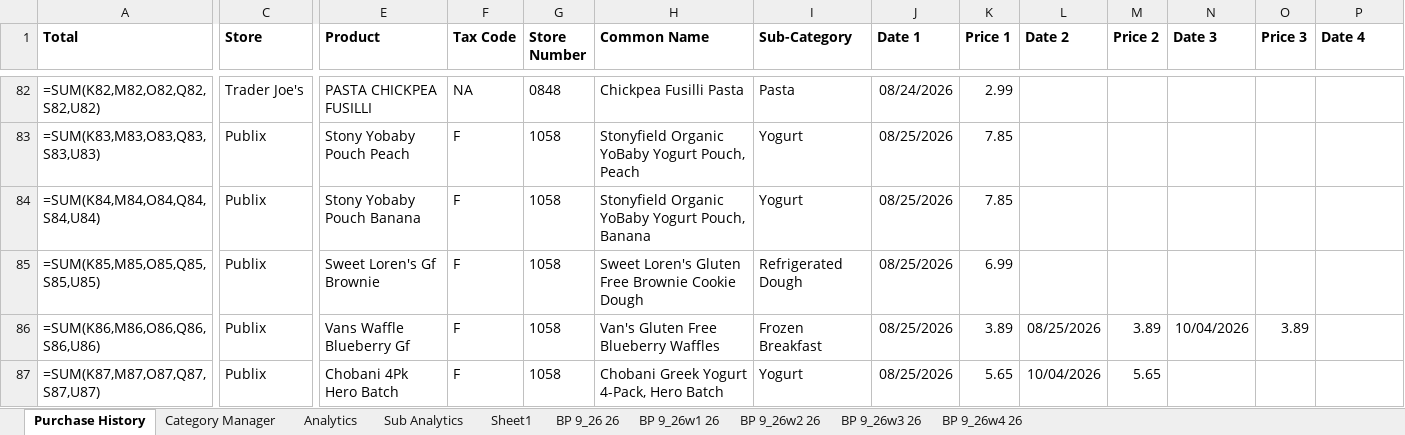
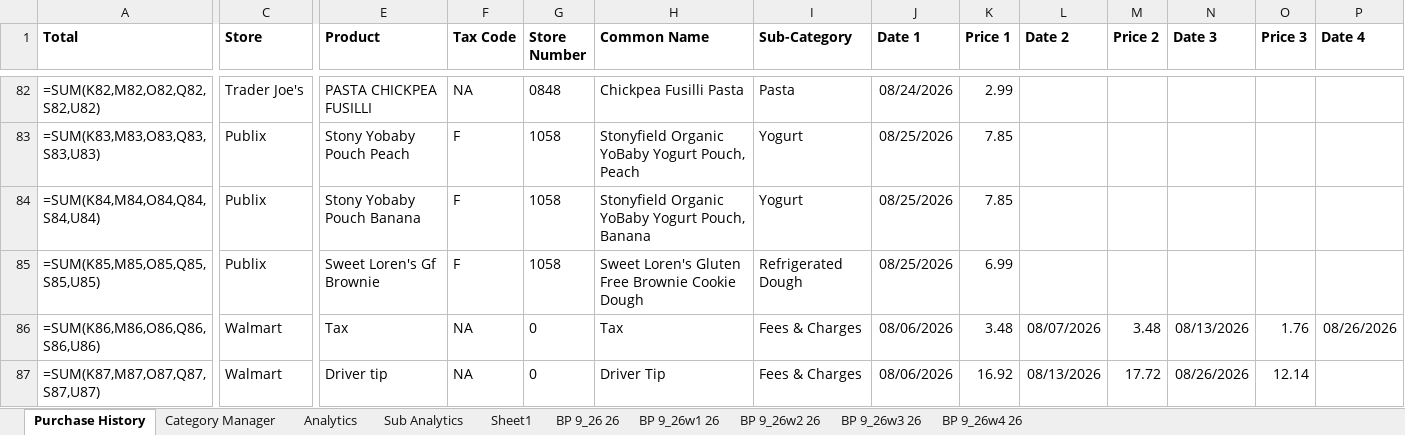
Before and after one commit to ShowLove/ShopGraph, an Excel workbook: data/database/shopgraph_purchase_history.xlsx, sheet Purchase History, drawn as a sheet; only a part is shown, gaps mark what is left out; values as stored, in another font and other column widths than the file's, no borders; formulas without a stored value are shown as written; the diff covers the shown part only; the diff names each change by its address in the sheet, - before the commit and + after, or states it on an @@ line.

Commit message:
Added Ollama Purchase History Blank/NA Completion

```diff
--- a/data/database/shopgraph_purchase_history.xlsx (sheet Purchase History)
+++ b/data/database/shopgraph_purchase_history.xlsx (sheet Purchase History)
-C86:C87 (Store): Publix
+C86:C87 (Store): Walmart
-E86 (Product): Vans Waffle Blueberry Gf
+E86 (Product): Tax
-F86:F87 (Tax Code): F
+F86:F87 (Tax Code): NA
-G86:G87 (Store Number): 1058
+G86:G87 (Store Number): 0
-H86 (Common Name): Van's Gluten Free Blueberry Waffles
+H86 (Common Name): Tax
-I86 (Sub-Category): Frozen Breakfast
+I86 (Sub-Category): Fees & Charges
-J86:J87 (Date 1): 08/25/2026
+J86:J87 (Date 1): 08/06/2026
-K86 (Price 1): 3.89
+K86 (Price 1): 3.48
-L86 (Date 2): 08/25/2026
+L86 (Date 2): 08/07/2026
-M86 (Price 2): 3.89
+M86 (Price 2): 3.48
-N86 (Date 3): 10/04/2026
+N86 (Date 3): 08/13/2026
-O86 (Price 3): 3.89
+O86 (Price 3): 1.76
-P86 (Date 4): (empty)
+P86 (Date 4): 08/26/2026
-E87 (Product): Chobani 4Pk Hero Batch
+E87 (Product): Driver tip
-H87 (Common Name): Chobani Greek Yogurt 4-Pack, Hero Batch
+H87 (Common Name): Driver Tip
-I87 (Sub-Category): Yogurt
+I87 (Sub-Category): Fees & Charges
-K87 (Price 1): 5.65
+K87 (Price 1): 16.92
-L87 (Date 2): 10/04/2026
+L87 (Date 2): 08/13/2026
-M87 (Price 2): 5.65
+M87 (Price 2): 17.72
-N87 (Date 3): (empty)
+N87 (Date 3): 08/26/2026
-O87 (Price 3): (empty)
+O87 (Price 3): 12.14
```
Also changed, not shown: 953 edited cells and cell formats elsewhere in this sheet, charts or pictures, 8 other files.
